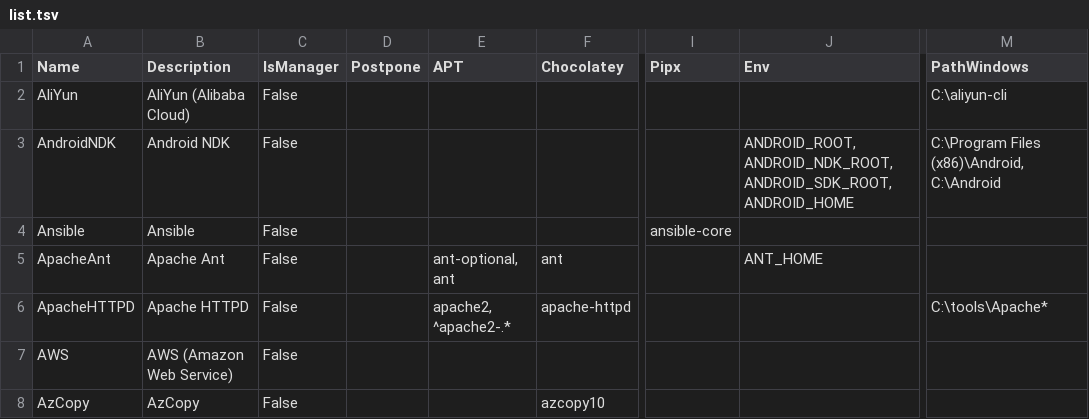
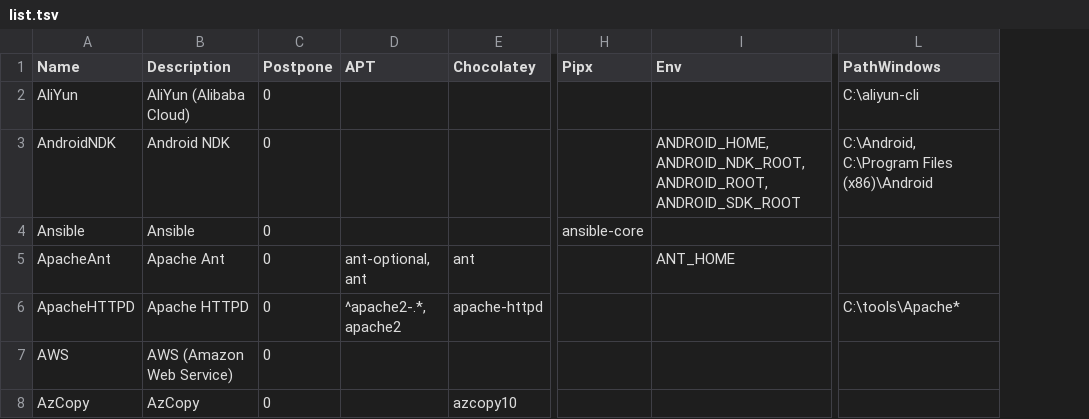
Before and after one commit to hugoalh/disk-space-optimizer-ghaction, a TSV file: list.tsv, drawn as a sheet; only a part is shown, gaps mark what is left out; removed rows and columns are numbered as before the commit, all else as after; the diff covers the shown part only; the diff names each change by its address in the sheet, - before the commit and + after, or states it on an @@ line.

```diff
--- a/list.tsv
+++ b/list.tsv
-column C (IsManager), rows 2-8: all False
-C2:C8 (Postpone): (empty)
+C2:C8 (Postpone): 0
-I3 (Env): ANDROID_ROOT, ANDROID_NDK_ROOT, ANDROID_SDK_ROOT, ANDROID_HOME
+I3 (Env): ANDROID_HOME, ANDROID_NDK_ROOT, ANDROID_ROOT, ANDROID_SDK_ROOT
-L3 (PathWindows): C:\Program Files (x86)\Android, C:\Android
+L3 (PathWindows): C:\Android, C:\Program Files (x86)\Android
-D6 (APT): apache2, ^apache2-.*
+D6 (APT): ^apache2-.*, apache2
```
Also changed, not shown: 111 edited cells elsewhere in this file, 3 other files.
